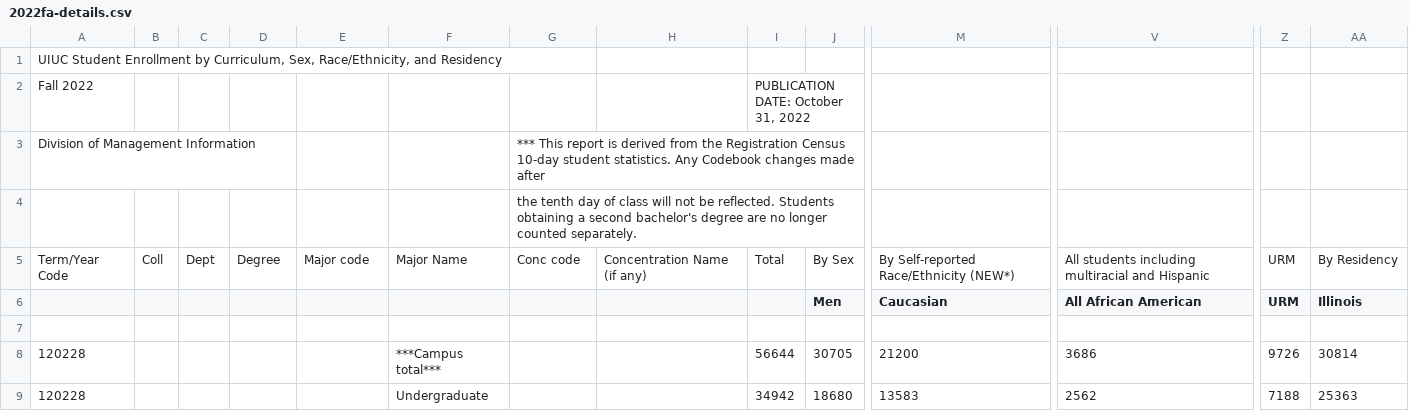
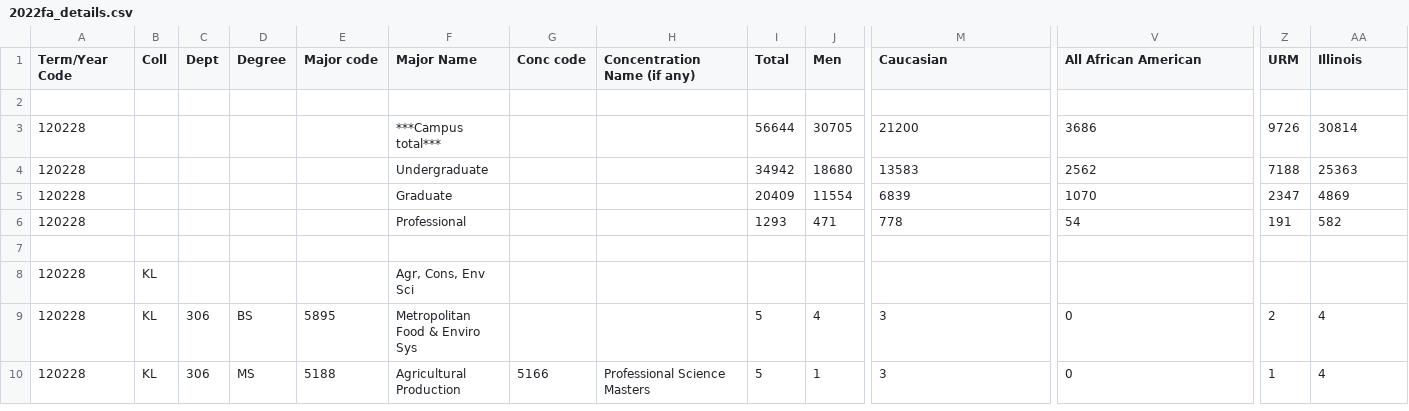
Before and after one commit to duanegroves/Racial-Diversity-at-UIUC, a CSV file: data/csv_data/2022fa_details.csv (was data/raw_data/2022fa-details.csv), drawn as a sheet; only a part is shown, gaps mark what is left out; the shorter side is filled out with more unchanged rows; removed rows and columns are numbered as before the commit, all else as after; rows hold the shown columns only; the diff names each change by its address in the sheet, - before the commit and + after, or states it on an @@ line.

```diff
--- a/data/raw_data/2022fa-details.csv
+++ b/data/csv_data/2022fa_details.csv
-row 1: UIUC Student Enrollment by Curriculum, Sex, Race/Ethnicity, and Residency
-row 2: Fall 2022 |  |  |  |  |  |  |  | PUBLICATION DATE: October 31, 2022
-row 3: Division of Management Information |  |  |  |  |  | *** This report is derived from the Registration Census 10-day student statistics. Any Codebook changes made after
-row 4:  |  |  |  |  |  | the tenth day of class will not be reflected. Students obtaining a second bachelor's degree are no longer counted separately.
-row 5: Term/Year Code | Coll | Dept | Degree | Major code | Major Name | Conc code | Concentration Name (if any) | Total | By Sex | By Self-reported Race/Ethnicity (NEW*) | All students including multiracial and Hispanic | URM | By Residency
-A1: (empty)
+A1: Term/Year Code
-B1: (empty)
+B1: Coll
-C1: (empty)
+C1: Dept
-D1: (empty)
+D1: Degree
-E1: (empty)
+E1: Major code
-F1: (empty)
+F1: Major Name
-G1: (empty)
+G1: Conc code
-H1: (empty)
+H1: Concentration Name (if any)
-I1: (empty)
+I1: Total
```
Also changed, not shown: data/csv_data/2021fa_details.csv, 40 other files.
